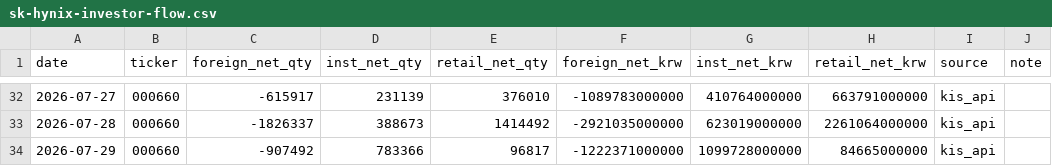
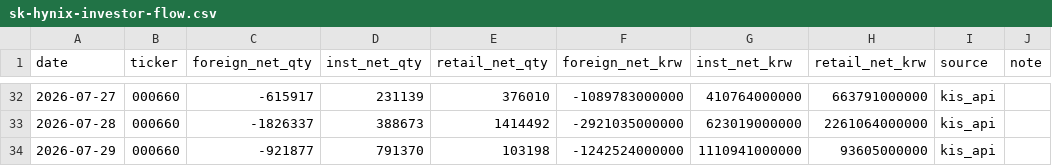
Before and after one commit to stevekoo-ai/Repo_name, a CSV file: sources/sk-hynix-investor-flow.csv, drawn as a sheet; only a part is shown, gaps mark what is left out.

```diff
--- a/sources/sk-hynix-investor-flow.csv
+++ b/sources/sk-hynix-investor-flow.csv
@@ -33,2 +33,2 @@ date,ticker,foreign_net_qty,inst_net_qty,retail_net_qty,foreign_net_krw,inst_net
 2026-07-28,000660,-1826337,388673,1414492,-2921035000000,623019000000,2261064000000,kis_api,
-2026-07-29,000660,-907492,783366,96817,-1222371000000,1099728000000,84665000000,kis_api,
+2026-07-29,000660,-921877,791370,103198,-1242524000000,1110941000000,93605000000,kis_api,
```
Also changed, not shown: sources/sk-hynix-adr-quote.csv, sources/sk-hynix-price-snapshot.csv, 1 other file.
